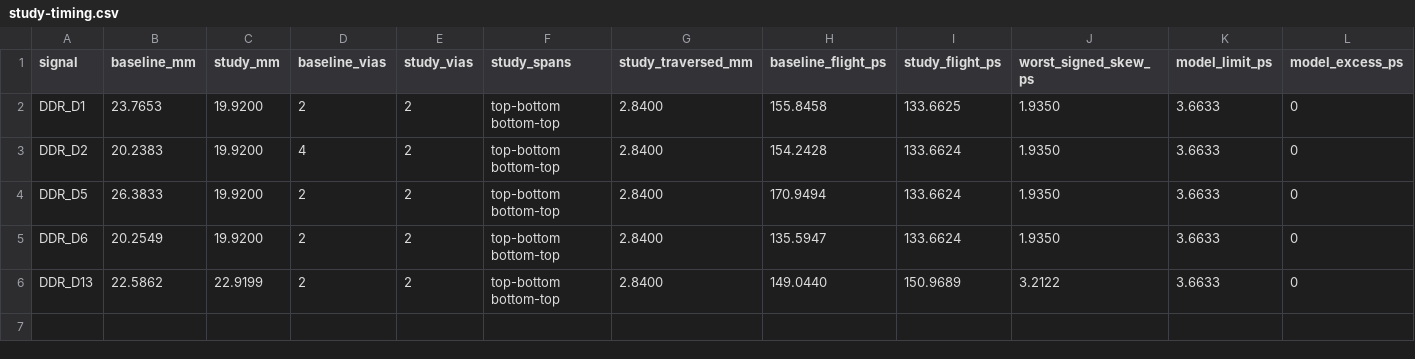
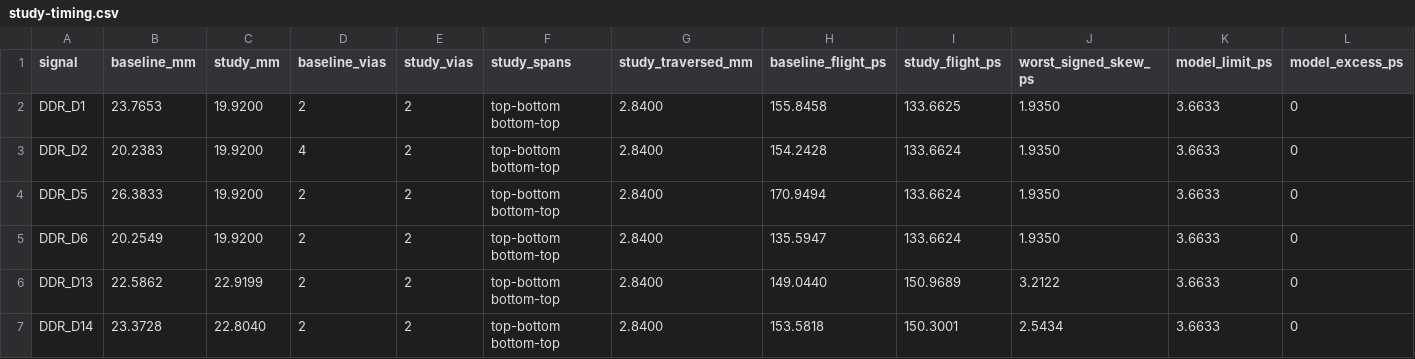
Before and after one commit to Abse2001/pixel-dash, a CSV file: studies/ddr-breakout/study-timing.csv, drawn as a sheet; only a part is shown; rows hold the shown columns only; the diff names each change by its address in the sheet, - before the commit and + after, or states it on an @@ line.

Commit message:
Bring D14 into the byte-one timing window on the 44-link study

```diff
--- a/studies/ddr-breakout/study-timing.csv
+++ b/studies/ddr-breakout/study-timing.csv
+row 7: DDR_D14 | 23.3728 | 22.8040 | 2 | 2 | top-bottom bottom-top | 2.8400 | 153.5818 | 150.3001 | 2.5434 | 3.6633 | 0
```
Also changed, not shown: 3 other files.
